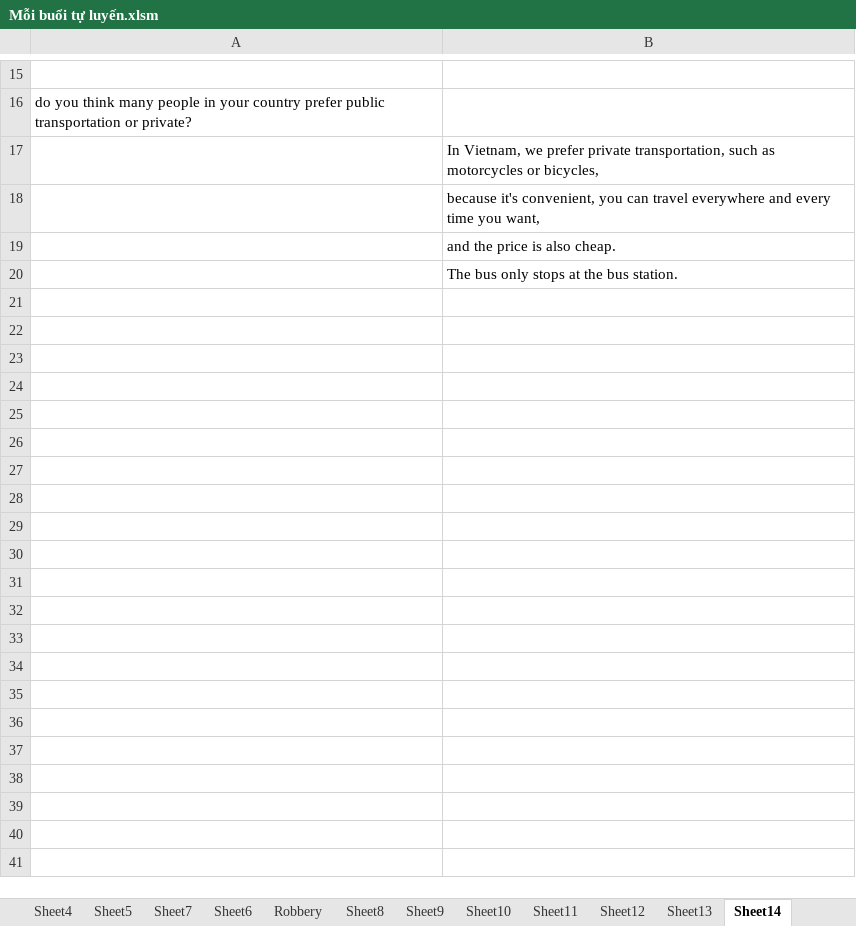
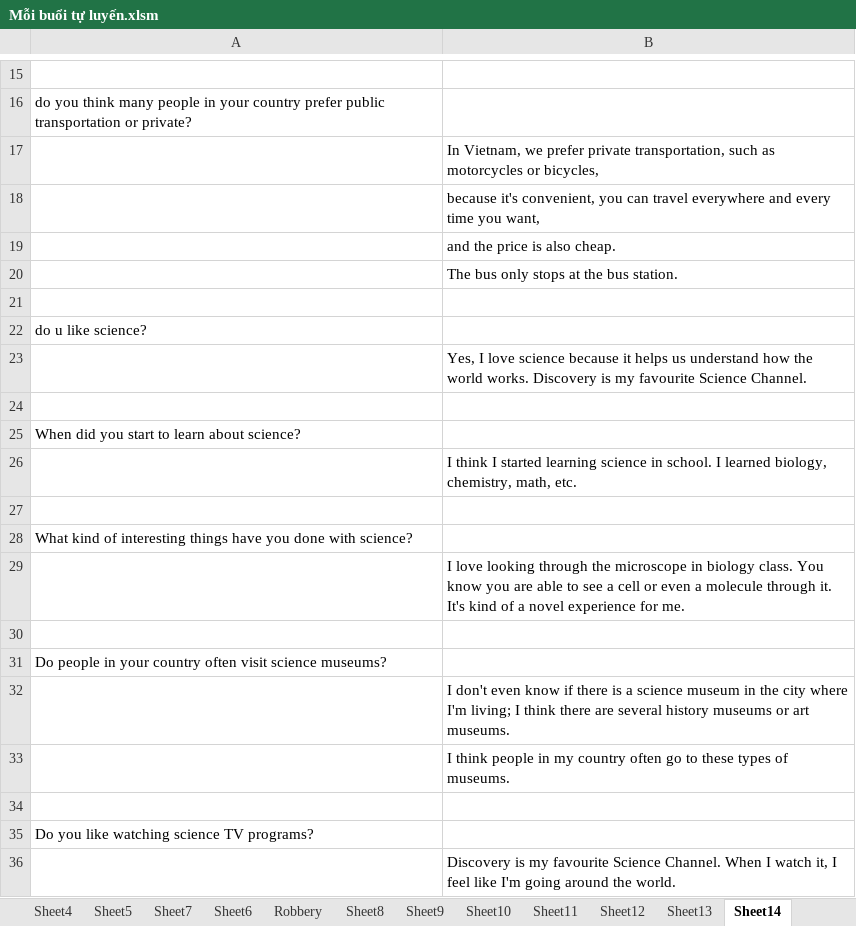
Before and after one commit to thaidh-dev/Engrisk, an Excel workbook: Mẫu câu/Mỗi buổi tự luyến.xlsm, sheet Sheet14, drawn as a sheet; only a part is shown, gaps mark what is left out; values as stored, in another font and other column widths than the file's, no borders; the diff names each change by its address in the sheet, - before the commit and + after, or states it on an @@ line.

Commit message:
27-07-2023 23:13:06

```diff
--- a/Mẫu câu/Mỗi buổi tự luyến.xlsm (sheet Sheet14)
+++ b/Mẫu câu/Mỗi buổi tự luyến.xlsm (sheet Sheet14)
+row 21: (empty)
+row 22: do u like science?
+row 23:  | Yes, I love science because it helps us understand how the world works. Discovery is my favourite Science Channel.
+row 24: (empty)
+row 25: When did you start to learn about science?
+row 26:  | I think I started learning science in school. I learned biology, chemistry, math, etc.
+row 27: (empty)
+row 28: What kind of interesting things have you done with science?
+row 29:  | I love looking through the microscope in biology class. You know you are able to see a cell or even a molecule through it. It's kind of a novel experience for me.
+row 30: (empty)
+row 31: Do people in your country often visit science museums?
+row 32:  | I don't even know if there is a science museum in the city where I'm living; I think there are several history museums or art museums.
+row 33:  | I think people in my country often go to these types of museums.
+row 34: (empty)
+row 35: Do you like watching science TV programs?
+row 36:  | Discovery is my favourite Science Channel. When I watch it, I feel like I'm going around the world.
```
